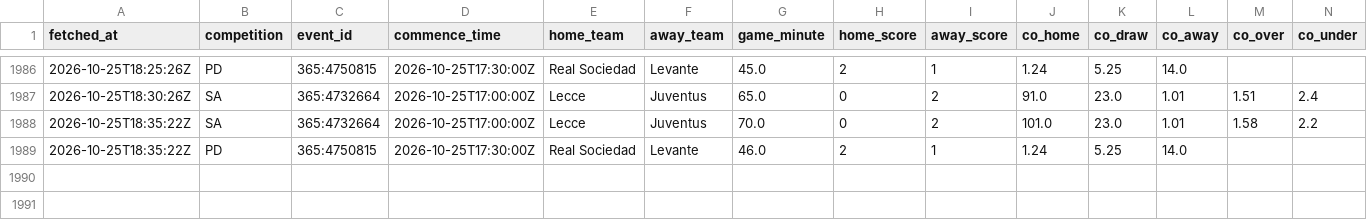
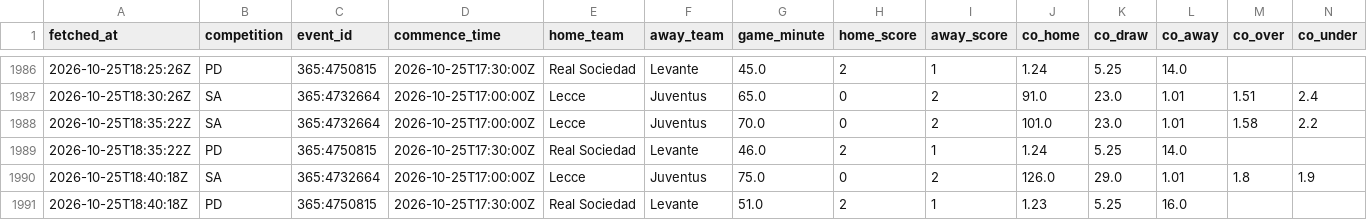
Before and after one commit to ecastc2607-cmd/football_prediction, a CSV file: data/tracking/live_odds_snapshots.csv, drawn as a sheet; only a part is shown, gaps mark what is left out; rows hold the shown columns only; the diff names each change by its address in the sheet, - before the commit and + after, or states it on an @@ line.

```diff
--- a/data/tracking/live_odds_snapshots.csv
+++ b/data/tracking/live_odds_snapshots.csv
+row 1990: 2026-10-25T18:40:18Z | SA | 365:4732664 | 2026-10-25T17:00:00Z | Lecce | Juventus | 75.0 | 0 | 2 | 126.0 | 29.0 | 1.01 | 1.8 | 1.9
+row 1991: 2026-10-25T18:40:18Z | PD | 365:4750815 | 2026-10-25T17:30:00Z | Real Sociedad | Levante | 51.0 | 2 | 1 | 1.23 | 5.25 | 16.0
```
Also changed, not shown: data/tracking/live_snapshots.csv, data/tracking/odds_snapshots.csv.
